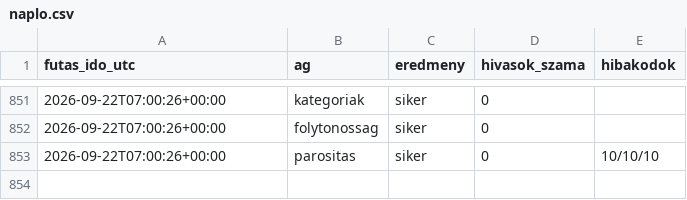
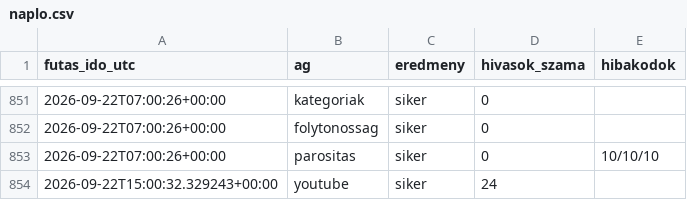
Before and after one commit to Goszmarton/trendfigyelo, a CSV file: adatok/naplo.csv, drawn as a sheet; only a part is shown, gaps mark what is left out; the diff names each change by its address in the sheet, - before the commit and + after, or states it on an @@ line.

```diff
--- a/adatok/naplo.csv
+++ b/adatok/naplo.csv
+row 854: 2026-09-22T15:00:32.329243+00:00 | youtube | siker | 24
```
Also changed, not shown: 2 other files.
